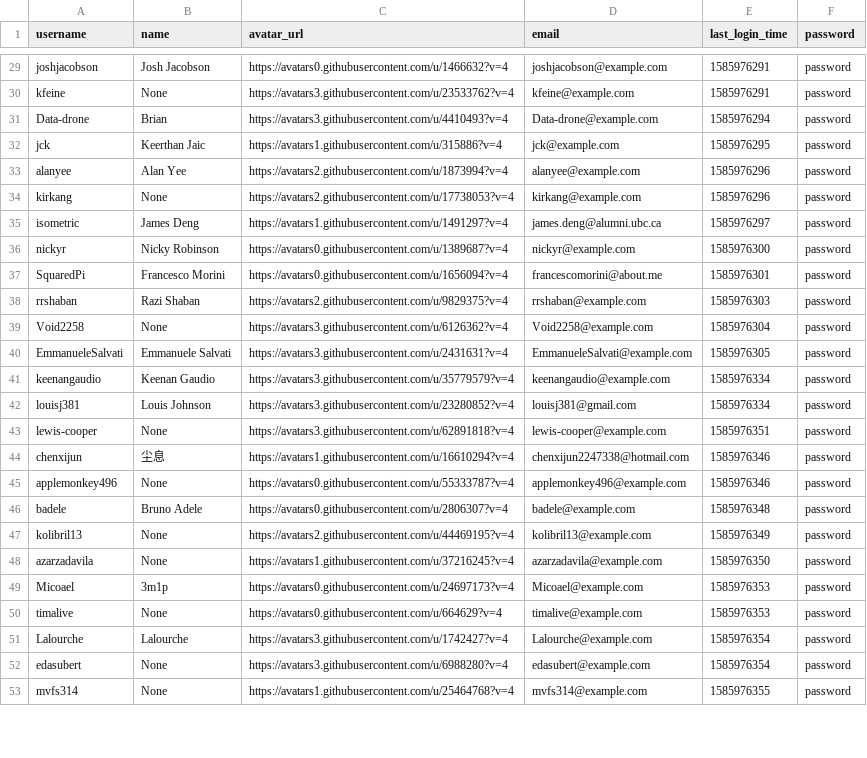
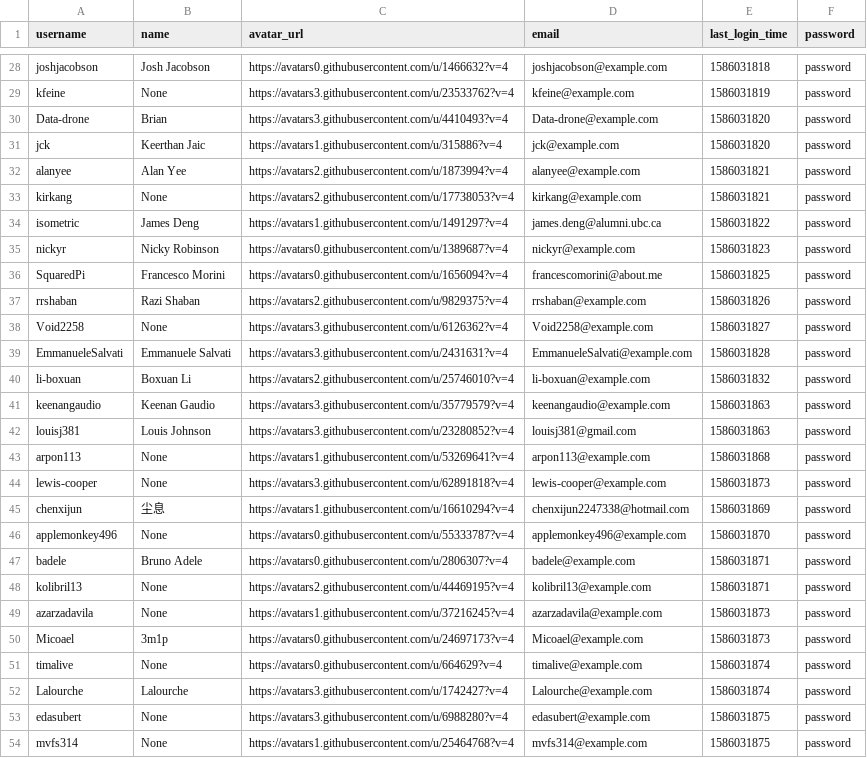
Before and after one commit to zahin-mohammad/ece356-project, a CSV file: data/userInfo.csv, drawn as a sheet; only a part is shown, gaps mark what is left out; addresses are those after the commit; the diff covers the shown part only; the diff names each change by its address in the sheet, - before the commit and + after, or states it on an @@ line.

```diff
--- a/data/userInfo.csv
+++ b/data/userInfo.csv
-E28 (last_login_time): 1585976291
+E28 (last_login_time): 1586031818
-E29 (last_login_time): 1585976291
+E29 (last_login_time): 1586031819
-E30 (last_login_time): 1585976294
+E30 (last_login_time): 1586031820
-E31 (last_login_time): 1585976295
+E31 (last_login_time): 1586031820
-E32:E33 (last_login_time): 1585976296
+E32:E33 (last_login_time): 1586031821
-E34 (last_login_time): 1585976297
+E34 (last_login_time): 1586031822
-E35 (last_login_time): 1585976300
+E35 (last_login_time): 1586031823
-E36 (last_login_time): 1585976301
+E36 (last_login_time): 1586031825
-E37 (last_login_time): 1585976303
+E37 (last_login_time): 1586031826
-E38 (last_login_time): 1585976304
+E38 (last_login_time): 1586031827
-E39 (last_login_time): 1585976305
+E39 (last_login_time): 1586031828
+row 40: li-boxuan | Boxuan Li | https://avatars2.githubusercontent.com/u/25746010?v=4 | li-boxuan@example.com | 1586031832 | password
-E41:E42 (last_login_time): 1585976334
+E41:E42 (last_login_time): 1586031863
+row 43: arpon113 | None | https://avatars1.githubusercontent.com/u/53269641?v=4 | arpon113@example.com | 1586031868 | password
-E44 (last_login_time): 1585976351
+E44 (last_login_time): 1586031873
-E45 (last_login_time): 1585976346
+E45 (last_login_time): 1586031869
-E46 (last_login_time): 1585976346
+E46 (last_login_time): 1586031870
-E47 (last_login_time): 1585976348
+E47 (last_login_time): 1586031871
-E48 (last_login_time): 1585976349
+E48 (last_login_time): 1586031871
-E49 (last_login_time): 1585976350
+E49 (last_login_time): 1586031873
-E50 (last_login_time): 1585976353
+E50 (last_login_time): 1586031873
-E51 (last_login_time): 1585976353
+E51 (last_login_time): 1586031874
-E52 (last_login_time): 1585976354
+E52 (last_login_time): 1586031874
-E53 (last_login_time): 1585976354
+E53 (last_login_time): 1586031875
-E54 (last_login_time): 1585976355
+E54 (last_login_time): 1586031875
```
Also changed, not shown: 2 removed rows and 41 edited cells elsewhere in this file, data/issueInfo.csv, data/repoInfo.csv, 4 other files.
